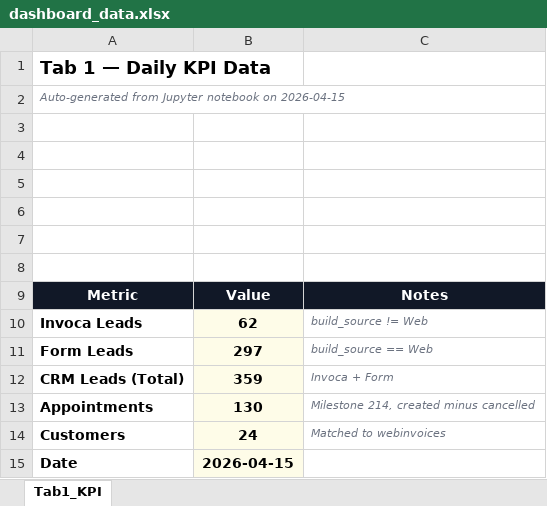
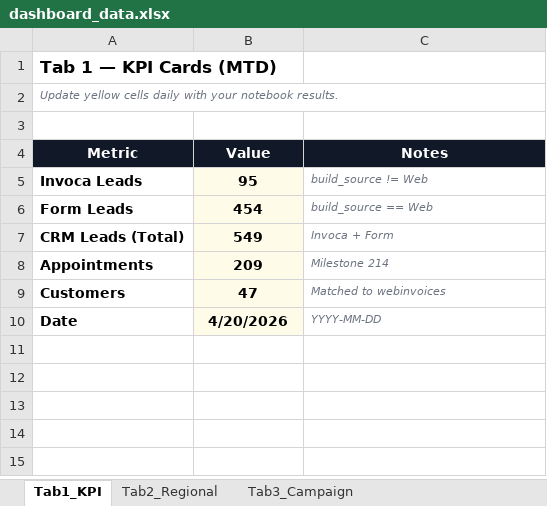
Before and after one commit to panpanlsw-ops/Google-Dashboard, an Excel workbook: dashboard_data.xlsx, sheet Tab1_KPI, drawn as a sheet; values as stored, in another font and other column widths than the file's, no borders; removed rows and columns are numbered as before the commit, all else as after; the diff names each change by its address in the sheet, - before the commit and + after, or states it on an @@ line.

```diff
--- a/dashboard_data.xlsx (sheet Tab1_KPI)
+++ b/dashboard_data.xlsx (sheet Tab1_KPI)
+sheet tab: Tab2_Regional
+sheet tab: Tab3_Campaign
-A1 (Metric): Tab 1 — Daily KPI Data
+A1 (Metric): Tab 1 — KPI Cards (MTD)
@@ A1 text size: smaller @@
-A2 (Metric): Auto-generated from Jupyter notebook on 2026-04-15
+A2 (Metric): Update yellow cells daily with your notebook results.
-row 3: (empty)
-row 4: (empty)
-row 5: (empty)
-row 6: (empty)
-row 7: (empty)
-B5 (Value): 62
+B5 (Value): 95
-B6 (Value): 297
+B6 (Value): 454
-B7 (Value): 359
+B7 (Value): 549
-B8 (Value): 130
+B8 (Value): 209
-C8 (Notes): Milestone 214, created minus cancelled
+C8 (Notes): Milestone 214
-B9 (Value): 24
+B9 (Value): 47
-B10 (Value): 2026-04-15
+B10 (Value): 4/20/2026
-C10 (Notes): (empty)
+C10 (Notes): YYYY-MM-DD
```
